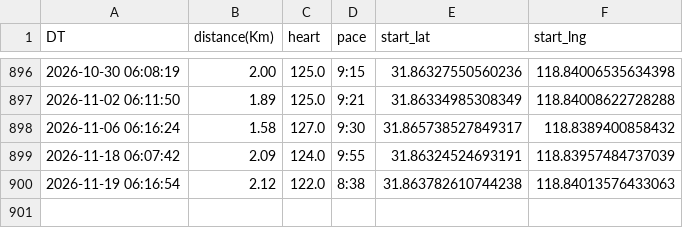
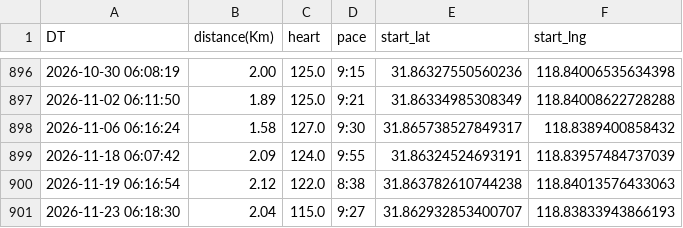
Before and after one commit to wansho/running, a CSV file: data/running.csv, drawn as a sheet; only a part is shown, gaps mark what is left out.

```diff
--- a/data/running.csv
+++ b/data/running.csv
@@ -900 +900,2 @@ DT,distance(Km),heart,pace,start_lat,start_lng
 2026-11-19 06:16:54,2.12,122.0,8:38,31.863782610744238,118.84013576433063
+2026-11-23 06:18:30,2.04,115.0,9:27,31.862932853400707,118.83833943866193
```
Also changed, not shown: 3 other files.
